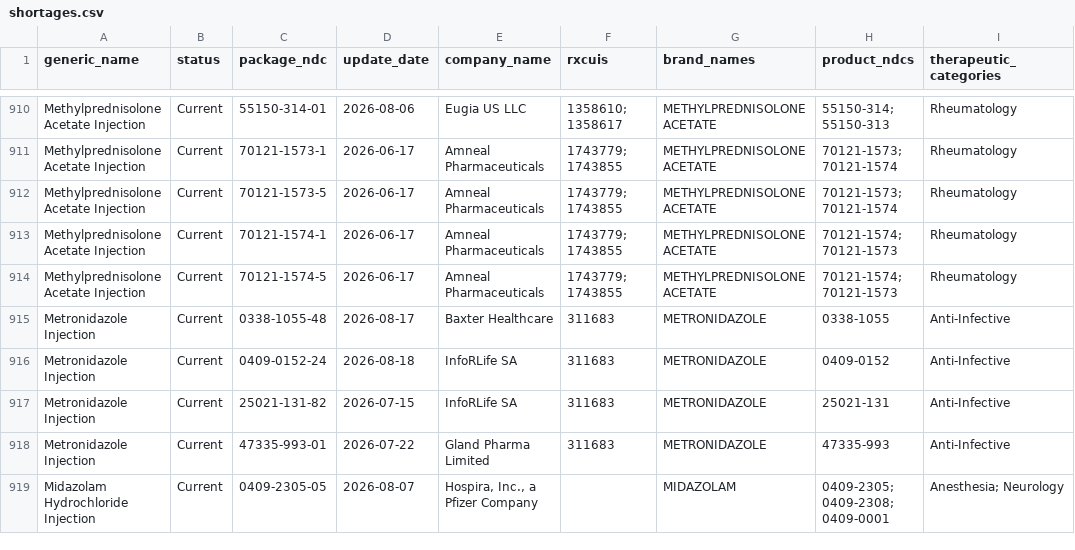
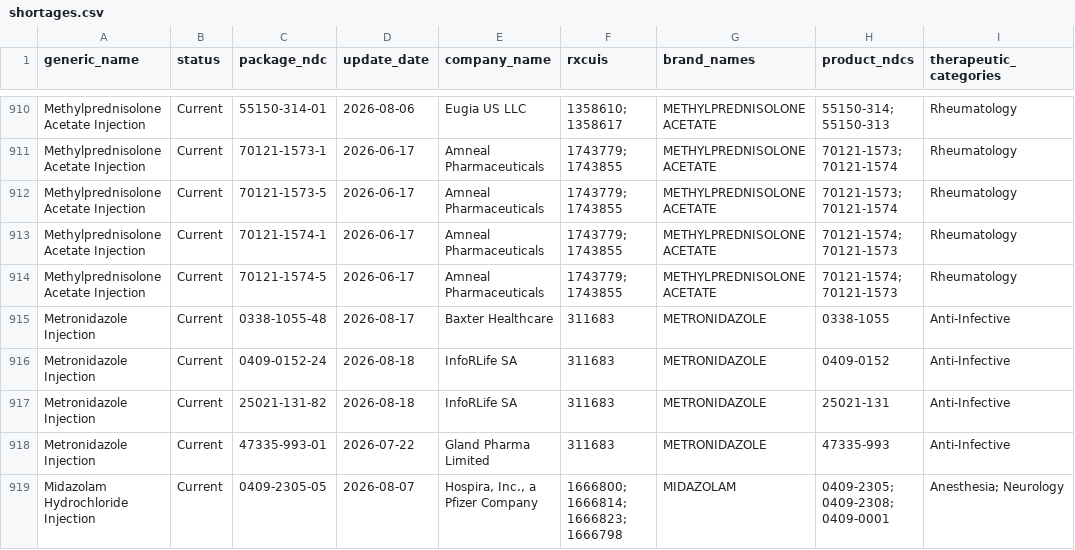
Before and after one commit to zzddddzz/rx-shortage-radar, a CSV file: site/data/shortages.csv, drawn as a sheet; only a part is shown, gaps mark what is left out; the diff covers the shown part only; the diff names each change by its address in the sheet, - before the commit and + after, or states it on an @@ line.

```diff
--- a/site/data/shortages.csv
+++ b/site/data/shortages.csv
-D917 (update_date): 2026-07-15
+D917 (update_date): 2026-08-18
-F919 (rxcuis): (empty)
+F919 (rxcuis): 1666800; 1666814; 1666823; 1666798
```
Also changed, not shown: 4 moved rows and 85 edited cells elsewhere in this file, 5 other files.
